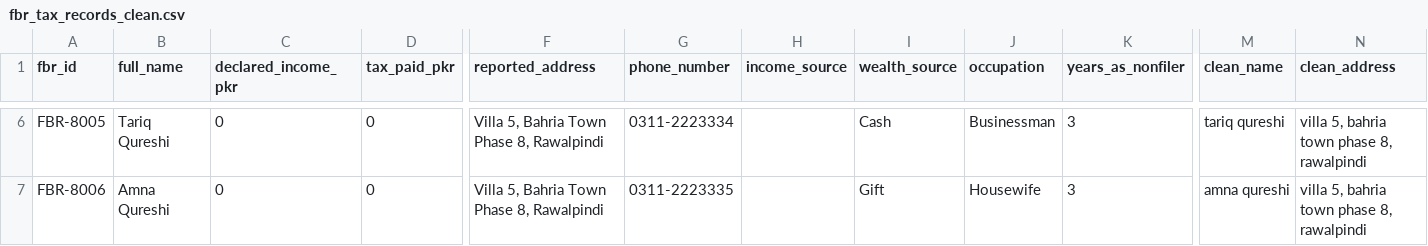
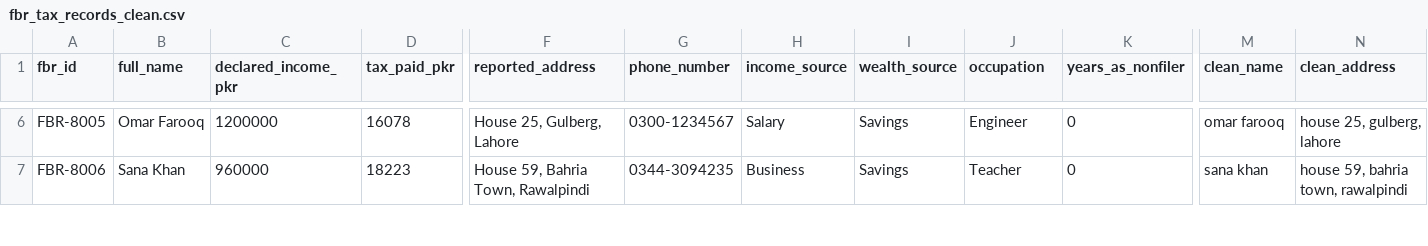
Before and after one commit to al-nusrati/Shaheen_Eye, a CSV file: data/processed/fbr_tax_records_clean.csv, drawn as a sheet; only a part is shown, gaps mark what is left out; the diff covers the shown part only; the diff names each change by its address in the sheet, - before the commit and + after, or states it on an @@ line.

```diff
--- a/data/processed/fbr_tax_records_clean.csv
+++ b/data/processed/fbr_tax_records_clean.csv
-B6 (full_name): Tariq Qureshi
+B6 (full_name): Omar Farooq
-C6 (declared_income_pkr): 0
+C6 (declared_income_pkr): 1200000
-D6 (tax_paid_pkr): 0
+D6 (tax_paid_pkr): 16078
-F6 (reported_address): Villa 5, Bahria Town Phase 8, Rawalpindi
+F6 (reported_address): House 25, Gulberg, Lahore
-G6 (phone_number): 0311-2223334
+G6 (phone_number): 0300-1234567
-H6 (income_source): (empty)
+H6 (income_source): Salary
-I6 (wealth_source): Cash
+I6 (wealth_source): Savings
-J6 (occupation): Businessman
+J6 (occupation): Engineer
-K6:K7 (years_as_nonfiler): 3
+K6:K7 (years_as_nonfiler): 0
-M6 (clean_name): tariq qureshi
+M6 (clean_name): omar farooq
-N6 (clean_address): villa 5, bahria town phase 8, rawalpindi
+N6 (clean_address): house 25, gulberg, lahore
-B7 (full_name): Amna Qureshi
+B7 (full_name): Sana Khan
-C7 (declared_income_pkr): 0
+C7 (declared_income_pkr): 960000
-D7 (tax_paid_pkr): 0
+D7 (tax_paid_pkr): 18223
-F7 (reported_address): Villa 5, Bahria Town Phase 8, Rawalpindi
+F7 (reported_address): House 59, Bahria Town, Rawalpindi
-G7 (phone_number): 0311-2223335
+G7 (phone_number): 0344-3094235
-H7 (income_source): (empty)
+H7 (income_source): Business
-I7 (wealth_source): Gift
+I7 (wealth_source): Savings
-J7 (occupation): Housewife
+J7 (occupation): Teacher
-M7 (clean_name): amna qureshi
+M7 (clean_name): sana khan
-N7 (clean_address): villa 5, bahria town phase 8, rawalpindi
+N7 (clean_address): house 59, bahria town, rawalpindi
```
Also changed, not shown: 1 added row and 61 edited cells elsewhere in this file, data/processed/disco_consumption_clean.csv, data/processed/excise_vehicles_clean.csv, 16 other files.
